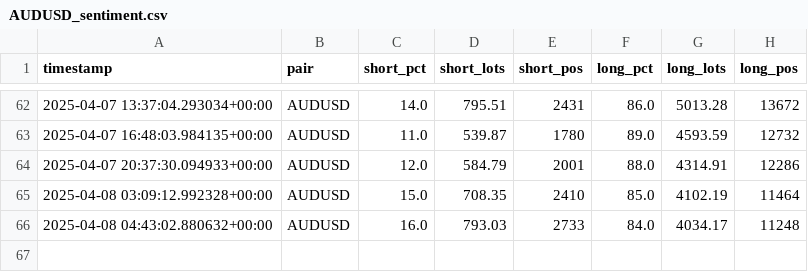
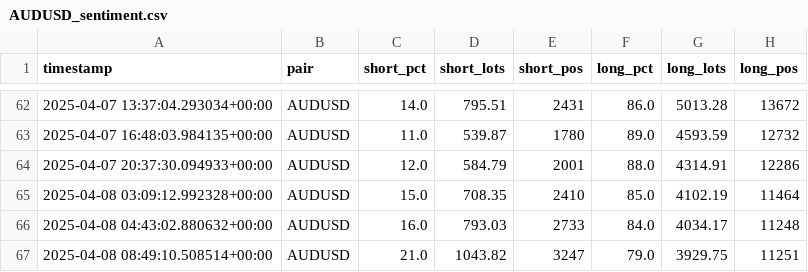
Before and after one commit to leslypierre/dumb-money-index, a CSV file: data_sentiment/AUDUSD_sentiment.csv, drawn as a sheet; only a part is shown, gaps mark what is left out; the diff names each change by its address in the sheet, - before the commit and + after, or states it on an @@ line.

```diff
--- a/data_sentiment/AUDUSD_sentiment.csv
+++ b/data_sentiment/AUDUSD_sentiment.csv
+row 67: 2025-04-08 08:49:10.508514+00:00 | AUDUSD | 21.0 | 1043.82 | 3247 | 79.0 | 3929.75 | 11251
```
Also changed, not shown: data_sentiment/AUDCAD_sentiment.csv, data_sentiment/EURUSD_sentiment.csv, 25 other files.
